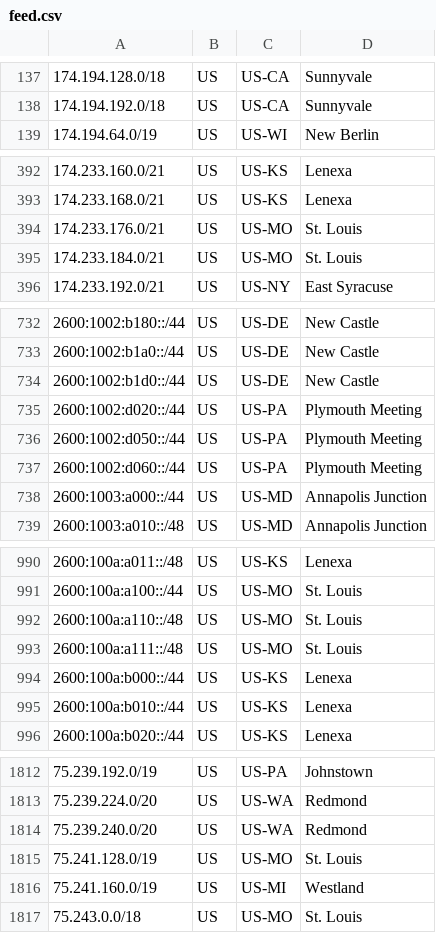
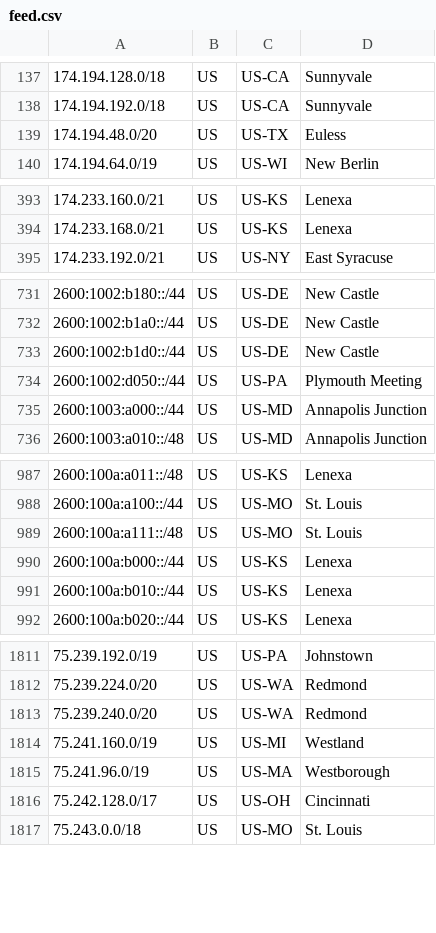
Before and after one commit to Verizon/verizon-geofeed, a CSV file: feed.csv, drawn as a sheet; only a part is shown, gaps mark what is left out; removed rows and columns are numbered as before the commit, all else as after; the diff covers the shown part only; the diff names each change by its address in the sheet, - before the commit and + after, or states it on an @@ line.

```diff
--- a/feed.csv
+++ b/feed.csv
+row 139: 174.194.48.0/20 | US | US-TX | Euless
-row 394: 174.233.176.0/21 | US | US-MO | St. Louis
-row 395: 174.233.184.0/21 | US | US-MO | St. Louis
-row 735: 2600:1002:d020::/44 | US | US-PA | Plymouth Meeting
-row 737: 2600:1002:d060::/44 | US | US-PA | Plymouth Meeting
-row 992: 2600:100a:a110::/48 | US | US-MO | St. Louis
-row 1815: 75.241.128.0/19 | US | US-MO | St. Louis
+row 1815: 75.241.96.0/19 | US | US-MA | Westborough
+row 1816: 75.242.128.0/17 | US | US-OH | Cincinnati
```
Also changed, not shown: 7 added rows and 2 removed rows elsewhere in this file, 1 other file.
